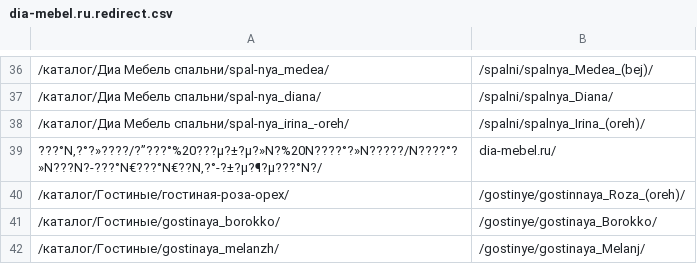
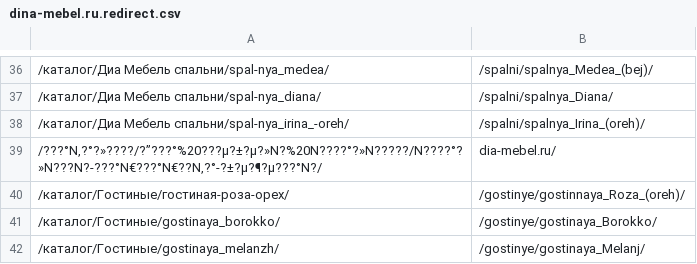
Before and after one commit to agrinceac/dina-mebel.ru, a CSV file: redirect/dina-mebel.ru.redirect.csv (was redirect/dia-mebel.ru.redirect.csv), drawn as a sheet; only a part is shown, gaps mark what is left out.

Commit message:
Исправил ошибки редиректов

```diff
--- a/redirect/dia-mebel.ru.redirect.csv
+++ b/redirect/dina-mebel.ru.redirect.csv
@@ -38,3 +38,3 @@
 /каталог/Диа Мебель спальни/spal-nya_irina_-oreh/;/spalni/spalnya_Irina_(oreh)/
-???°N‚?°?»????/?”???°%20???µ?±?µ?»N?%20N????°?»N?????/N????°?»N???N?-???°N€???°N€??N‚?°-?±?µ?¶?µ???°N?/;dia-mebel.ru/
+/???°N‚?°?»????/?”???°%20???µ?±?µ?»N?%20N????°?»N?????/N????°?»N???N?-???°N€???°N€??N‚?°-?±?µ?¶?µ???°N?/;dia-mebel.ru/
 /каталог/Гостиные/гостиная-роза-орех/;/gostinye/gostinnaya_Roza_(oreh)/
```
